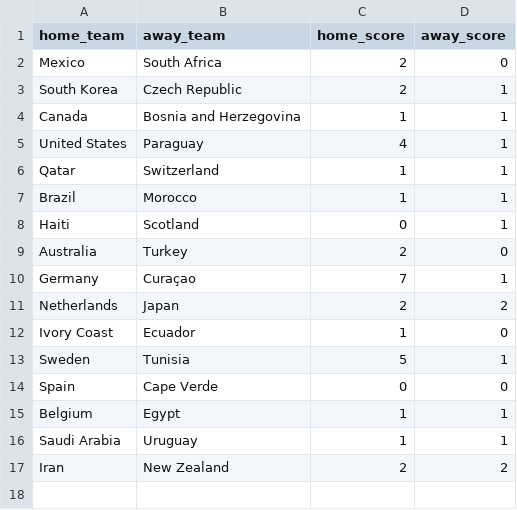
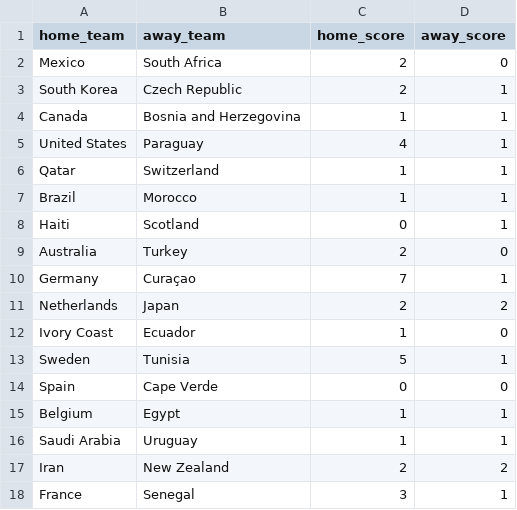
Before and after one commit to jamoji-ai/world-cup-predictor-pro, a CSV file: data/raw/live_results.csv, drawn as a sheet.

```diff
--- a/data/raw/live_results.csv
+++ b/data/raw/live_results.csv
@@ -17 +17,2 @@ Saudi Arabia,Uruguay,1,1
 Iran,New Zealand,2,2
+France,Senegal,3,1
```
Also changed, not shown: data/processed/teams_master.csv, data/processed/wpi_scores.csv, 3 other files.
